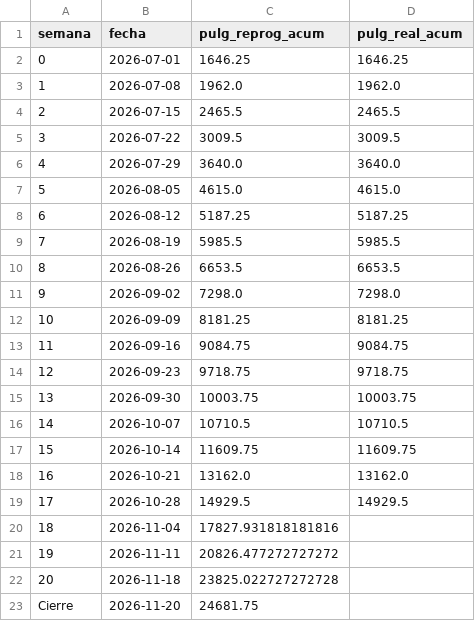
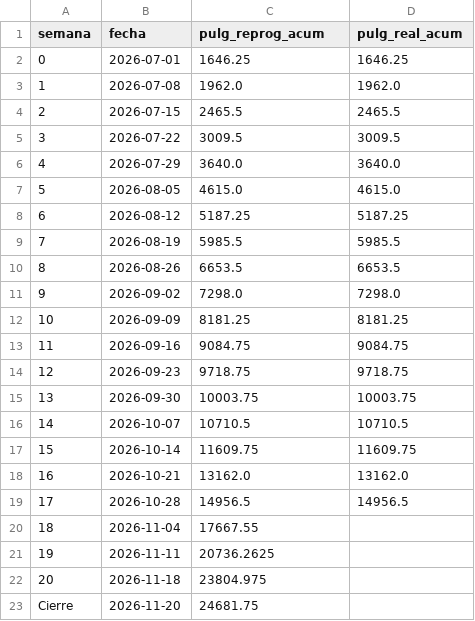
Before and after one commit to jgaspar19942108-ui/tablero-soldadores-papan, a CSV file: datos/curva_s.csv, drawn as a sheet.

```diff
--- a/datos/curva_s.csv
+++ b/datos/curva_s.csv
@@ -18,6 +18,6 @@ semana,fecha,pulg_reprog_acum,pulg_real_acum
 16,2026-10-21,13162.0,13162.0
-17,2026-10-28,14929.5,14929.5
-18,2026-11-04,17827.931818181816,
-19,2026-11-11,20826.477272727272,
-20,2026-11-18,23825.022727272728,
+17,2026-10-28,14956.5,14956.5
+18,2026-11-04,17667.55,
+19,2026-11-11,20736.2625,
+20,2026-11-18,23804.975,
 Cierre,2026-11-20,24681.75,
```
Also changed, not shown: datos/personal.csv, datos/rt.csv, 2 other files.
